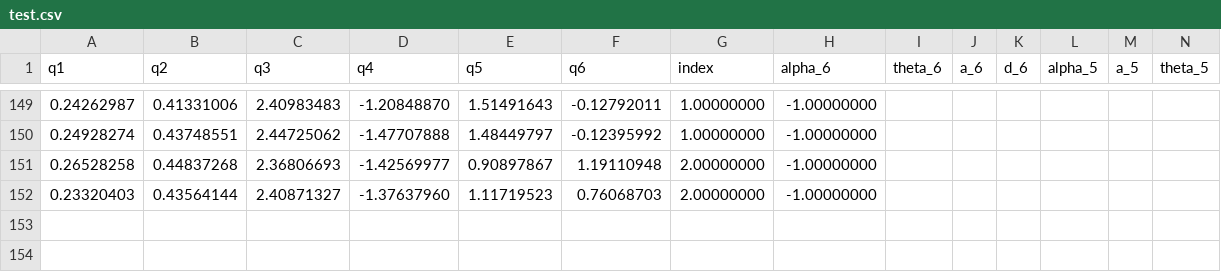
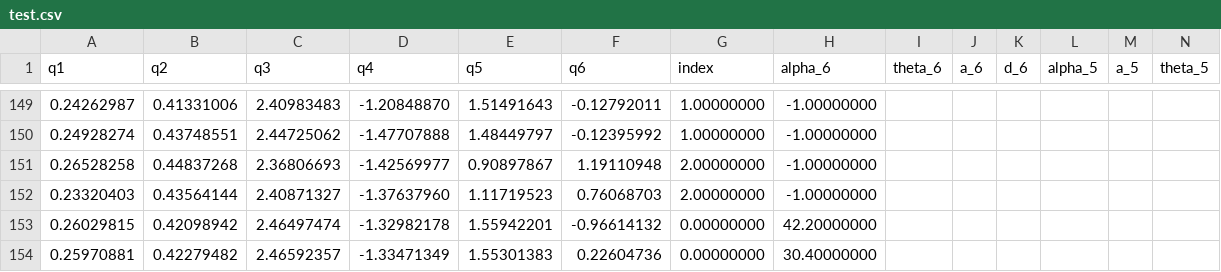
Before and after one commit to Flrxx/calibration_sim, a CSV file: datasets/ARM95/wire/test.csv, drawn as a sheet; only a part is shown, gaps mark what is left out; rows hold the shown columns only; the diff names each change by its address in the sheet, - before the commit and + after, or states it on an @@ line.

```diff
--- a/datasets/ARM95/wire/test.csv
+++ b/datasets/ARM95/wire/test.csv
+row 153: 0.26029815 | 0.42098942 | 2.46497474 | -1.32982178 | 1.55942201 | -0.96614132 | 0.00000000 | 42.20000000
+row 154: 0.25970881 | 0.42279482 | 2.46592357 | -1.33471349 | 1.55301383 | 0.22604736 | 0.00000000 | 30.40000000
```
Also changed, not shown: datasets/ARM95/absolute/random_samples.csv, datasets/ARM95/wire/calibration_dataset copy.csv, 18 other files.
